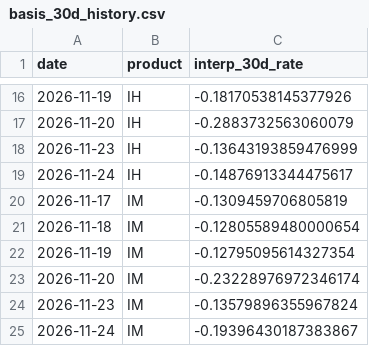
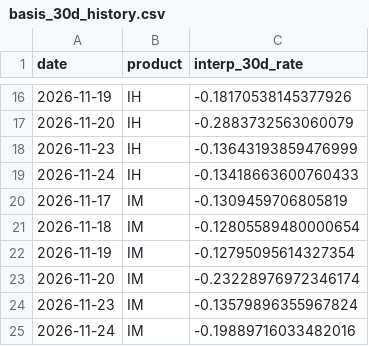
Before and after one commit to sleepy980wl/quant-resonance-monitor, a CSV file: monitor_data/basis_30d_history.csv, drawn as a sheet; only a part is shown, gaps mark what is left out.

```diff
--- a/monitor_data/basis_30d_history.csv
+++ b/monitor_data/basis_30d_history.csv
@@ -18,3 +18,3 @@ date,product,interp_30d_rate
 2026-11-23,IH,-0.13643193859476999
-2026-11-24,IH,-0.14876913344475617
+2026-11-24,IH,-0.13418663600760433
 2026-11-17,IM,-0.1309459706805819
@@ -24,2 +24,2 @@ date,product,interp_30d_rate
 2026-11-23,IM,-0.13579896355967824
-2026-11-24,IM,-0.19396430187383867
+2026-11-24,IM,-0.19889716033482016
```
Also changed, not shown: monitor_data/intraday_strength_20261125.csv, 1 other file.
